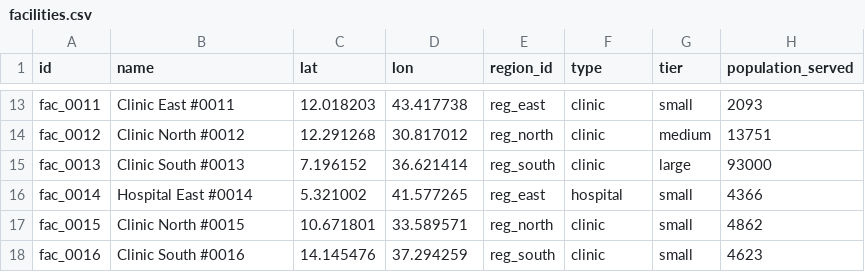
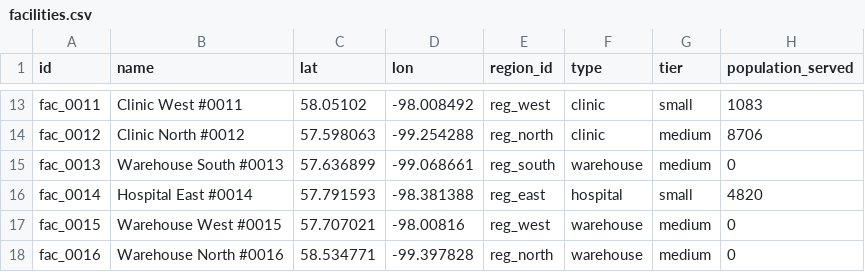
Before and after one commit to manas-kumar-byte/Imagine_Working, a CSV file: data/simulated/facilities.csv, drawn as a sheet; only a part is shown, gaps mark what is left out; the diff covers the shown part only; the diff names each change by its address in the sheet, - before the commit and + after, or states it on an @@ line.

```diff
--- a/data/simulated/facilities.csv
+++ b/data/simulated/facilities.csv
-B13 (name): Clinic East #0011
+B13 (name): Clinic West #0011
-C13 (lat): 12.018203
+C13 (lat): 58.05102
-D13 (lon): 43.417738
+D13 (lon): -98.008492
-E13 (region_id): reg_east
+E13 (region_id): reg_west
-H13 (population_served): 2093
+H13 (population_served): 1083
-C14 (lat): 12.291268
+C14 (lat): 57.598063
-D14 (lon): 30.817012
+D14 (lon): -99.254288
-H14 (population_served): 13751
+H14 (population_served): 8706
-B15 (name): Clinic South #0013
+B15 (name): Warehouse South #0013
-C15 (lat): 7.196152
+C15 (lat): 57.636899
-D15 (lon): 36.621414
+D15 (lon): -99.068661
-F15 (type): clinic
+F15 (type): warehouse
-G15 (tier): large
+G15 (tier): medium
-H15 (population_served): 93000
+H15 (population_served): 0
-C16 (lat): 5.321002
+C16 (lat): 57.791593
-D16 (lon): 41.577265
+D16 (lon): -98.381388
-H16 (population_served): 4366
+H16 (population_served): 4820
-B17 (name): Clinic North #0015
+B17 (name): Warehouse West #0015
-C17 (lat): 10.671801
+C17 (lat): 57.707021
-D17 (lon): 33.589571
+D17 (lon): -98.00816
-E17 (region_id): reg_north
+E17 (region_id): reg_west
-F17:F18 (type): clinic
+F17:F18 (type): warehouse
-G17:G18 (tier): small
+G17:G18 (tier): medium
-H17 (population_served): 4862
+H17 (population_served): 0
-B18 (name): Clinic South #0016
+B18 (name): Warehouse North #0016
-C18 (lat): 14.145476
+C18 (lat): 58.534771
-D18 (lon): 37.294259
+D18 (lon): -99.397828
-E18 (region_id): reg_south
+E18 (region_id): reg_north
-H18 (population_served): 4623
+H18 (population_served): 0
```
Also changed, not shown: 68 edited cells elsewhere in this file, data/simulated/replenishment_orders.csv, 3 other files.
